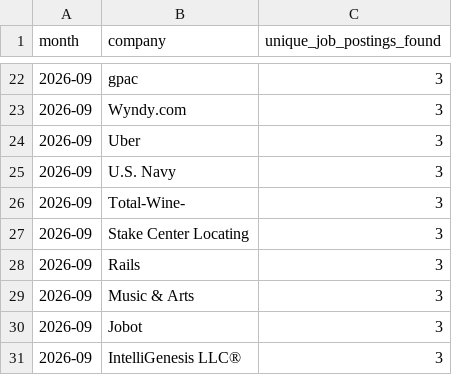
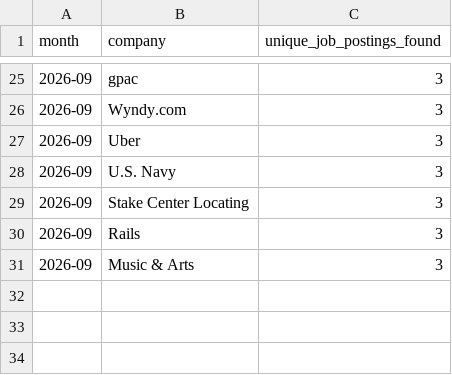
Before and after one commit to themeganerddddddd/MoCo-Hiring-Monitor, a CSV file: outputs/top_companies_2026-09.csv, drawn as a sheet; only a part is shown, gaps mark what is left out; removed rows and columns are numbered as before the commit, all else as after; the diff covers the shown part only; the diff names each change by its address in the sheet, - before the commit and + after, or states it on an @@ line.

```diff
--- a/outputs/top_companies_2026-09.csv
+++ b/outputs/top_companies_2026-09.csv
-row 26: 2026-09 | Total-Wine- | 3
-row 30: 2026-09 | Jobot | 3
-row 31: 2026-09 | IntelliGenesis LLC® | 3
```
Also changed, not shown: 6 added rows, 3 removed rows and 3 edited cells elsewhere in this file, 12 other files.
